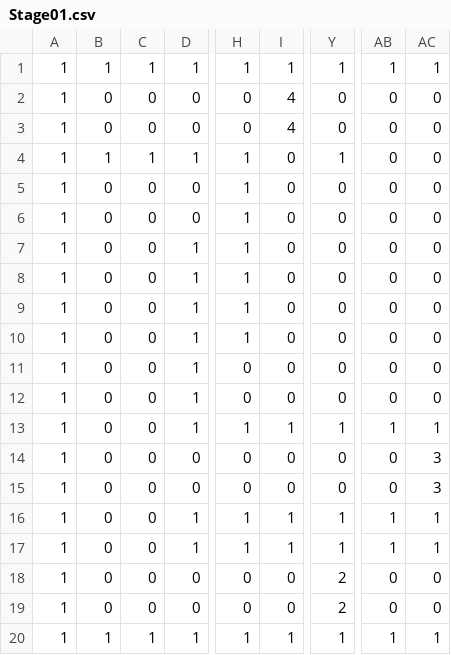
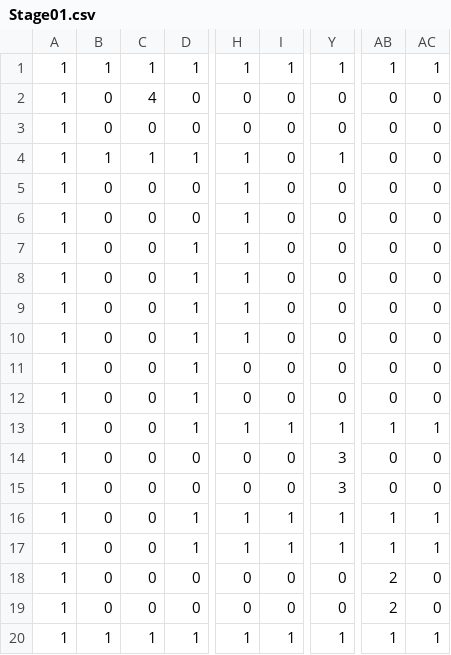
Before and after one commit to SR0204/TD3_3145, a CSV file: DirectXGame/Resources/Stage01.csv, drawn as a sheet; only a part is shown, gaps mark what is left out; the diff names each change by its address in the sheet, - before the commit and + after, or states it on an @@ line.

```diff
--- a/DirectXGame/Resources/Stage01.csv
+++ b/DirectXGame/Resources/Stage01.csv
-C2: 0
+C2: 4
-I2:I3: 4
+I2:I3: 0
-Y14:Y15: 0
+Y14:Y15: 3
-AC14:AC15: 3
+AC14:AC15: 0
-Y18:Y19: 2
+Y18:Y19: 0
-AB18:AB19: 0
+AB18:AB19: 2
```
Also changed, not shown: 3 other files.
